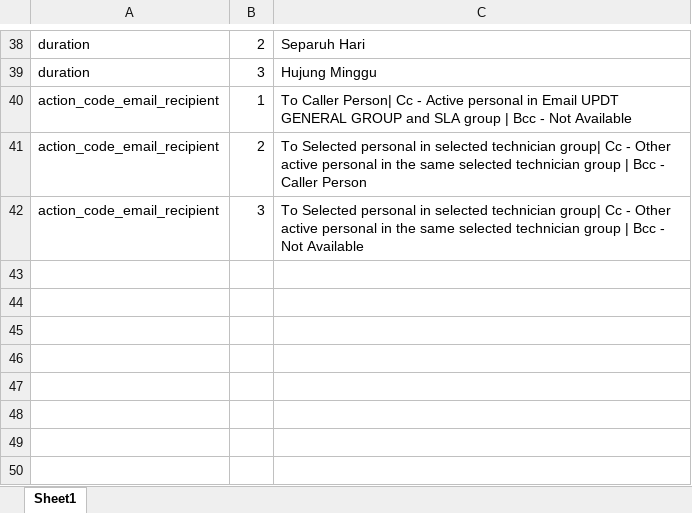
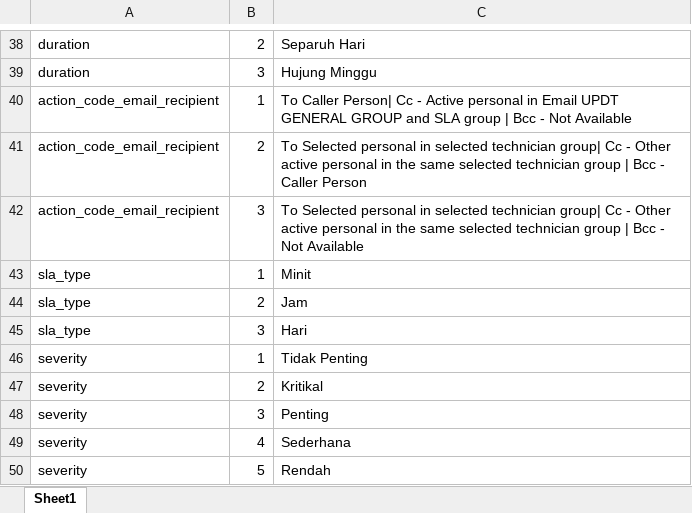
Before and after one commit to ahmadnajmi/niise_helpdesk_be, an Excel workbook: database/seeders/excel/ref_table.xlsx, sheet Sheet1, drawn as a sheet; only a part is shown, gaps mark what is left out; values as stored, in another font and other column widths than the file's, no borders; the diff names each change by its address in the sheet, - before the commit and + after, or states it on an @@ line.

```diff
--- a/database/seeders/excel/ref_table.xlsx (sheet Sheet1)
+++ b/database/seeders/excel/ref_table.xlsx (sheet Sheet1)
+row 43: sla_type | 1 | Minit
+row 44: sla_type | 2 | Jam
+row 45: sla_type | 3 | Hari
+row 46: severity | 1 | Tidak Penting
+row 47: severity | 2 | Kritikal
+row 48: severity | 3 | Penting
+row 49: severity | 4 | Sederhana
+row 50: severity | 5 | Rendah
```
Also changed, not shown: 17 other files.
